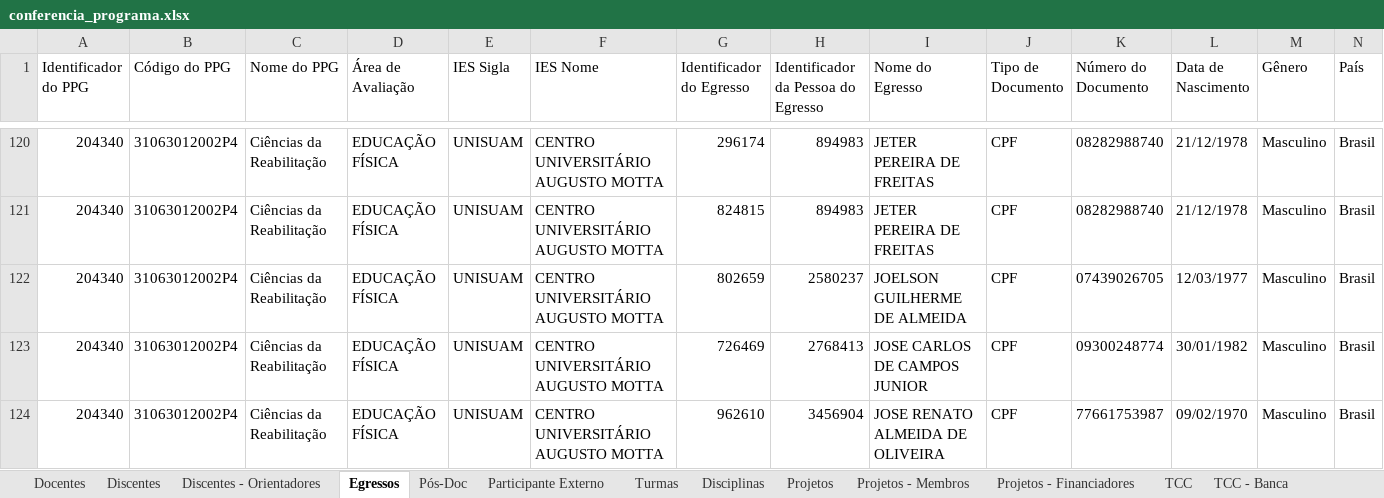
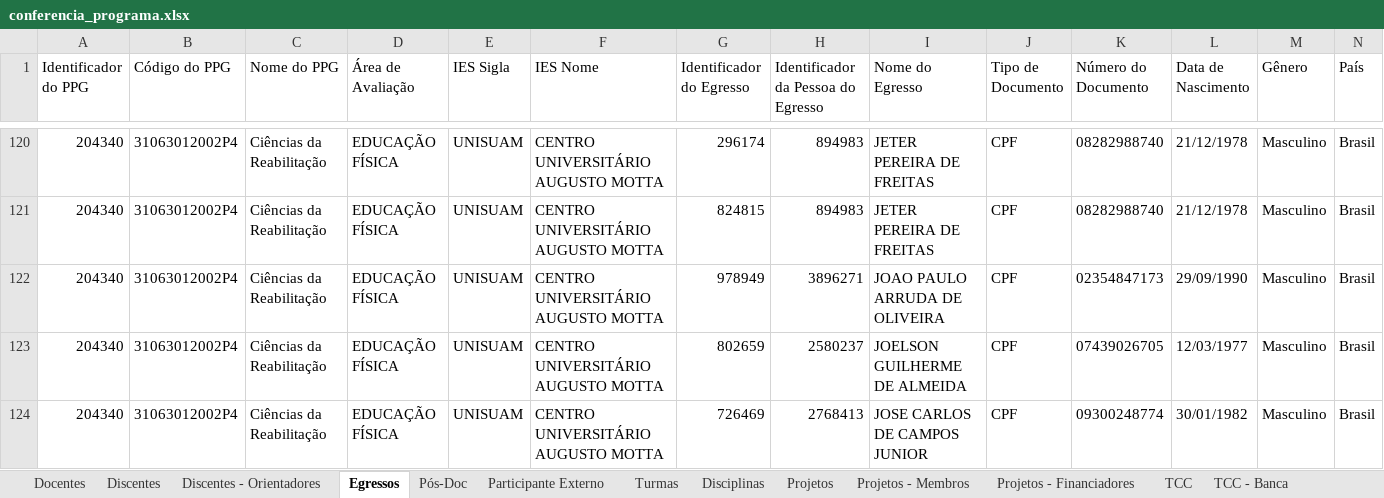
Before and after one commit to ppgcr-unisuam/observatoriocr, an Excel workbook: Sucupira/2022/conferencia_programa.xlsx, sheet Egressos, drawn as a sheet; only a part is shown, gaps mark what is left out; the shorter side is filled out with more unchanged rows; values as stored, in another font and other column widths than the file's, no borders; rows hold the shown columns only; the diff names each change by its address in the sheet, - before the commit and + after, or states it on an @@ line.

```diff
--- a/Sucupira/2022/conferencia_programa.xlsx (sheet Egressos)
+++ b/Sucupira/2022/conferencia_programa.xlsx (sheet Egressos)
+row 122: 204340 | 31063012002P4 | Ciências da Reabilitação | EDUCAÇÃO FÍSICA | UNISUAM | CENTRO UNIVERSITÁRIO AUGUSTO MOTTA | 978949 | 3896271 | JOAO PAULO ARRUDA DE OLIVEIRA | CPF | 02354847173 | 29/09/1990 | Masculino | Brasil
```
Also changed, not shown: sheet TCC - Banca, sheet TCC, sheet TCC - Financiadores, sheet Turmas, sheet Projetos - Membros, sheet Linhas de Pesquisa - TCC, 3 more sheets, Sucupira/2020/conferencia_programa.xlsx, Sucupira/2021/conferencia_programa.xlsx, 41 other files.
